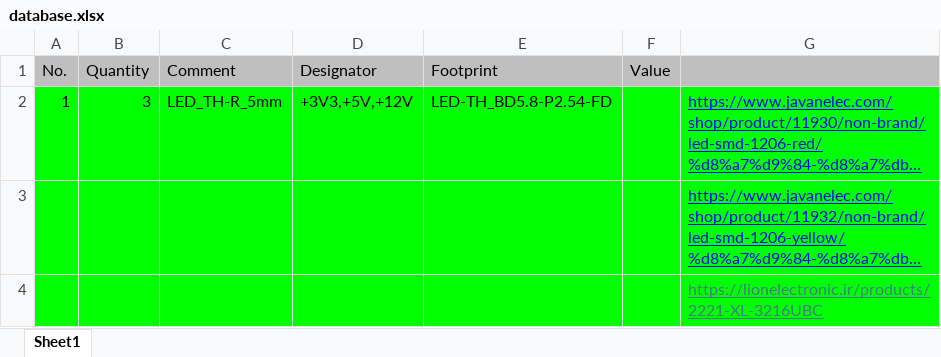
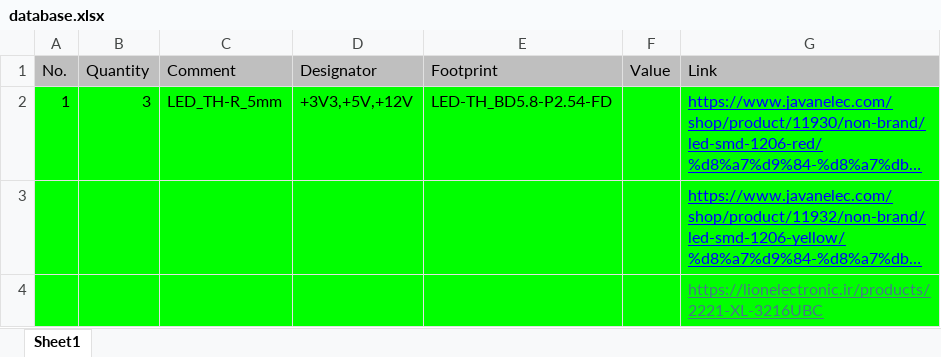
Before and after one commit to ahmadelectronic/electronic-component-price-scraper, an Excel workbook: database.xlsx, sheet Sheet1, drawn as a sheet; only a part is shown; long unchanged cells end in …; values as stored, in another font and other column widths than the file's, no borders; the diff names each change by its address in the sheet, - before the commit and + after, or states it on an @@ line.

```diff
--- a/database.xlsx (sheet Sheet1)
+++ b/database.xlsx (sheet Sheet1)
-G1: (empty)
+G1: Link
```
Also changed, not shown: output.xlsx.
